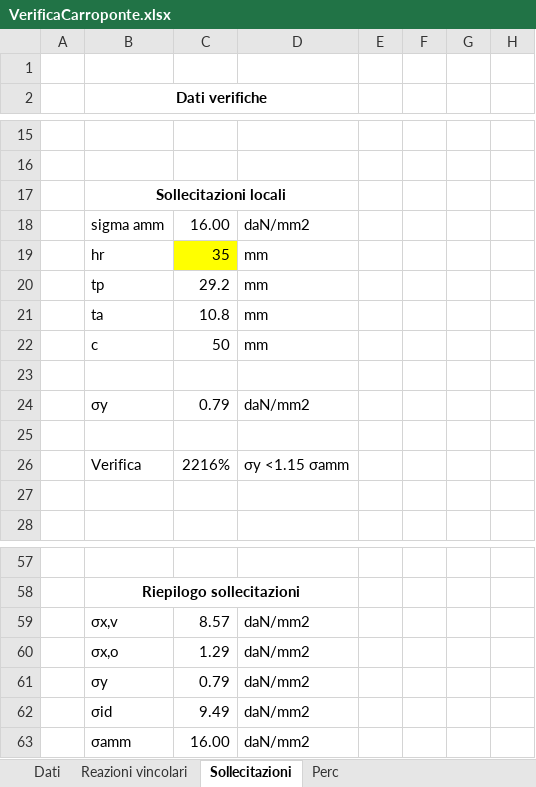
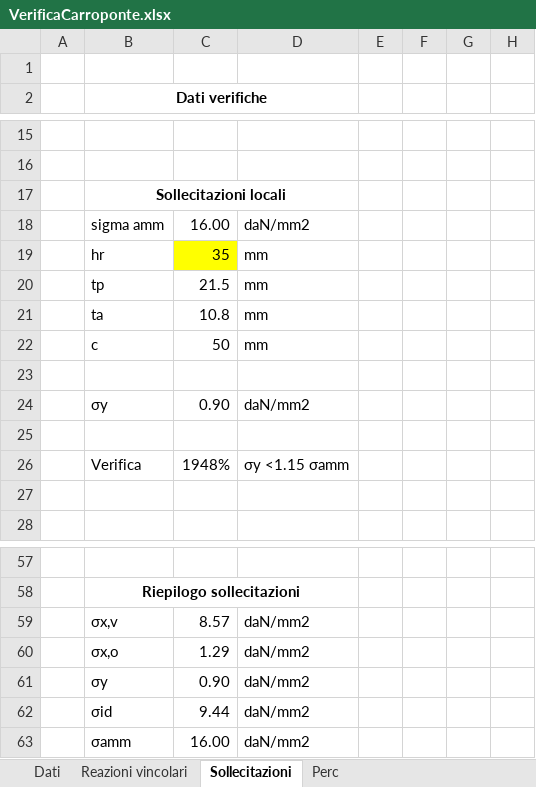
Before and after one commit to arma966/ImpiantiMeccanici, an Excel workbook: FogliCalcolo/Carroponte/VerificaCarroponte.xlsx, sheet Sollecitazioni, drawn as a sheet; only a part is shown, gaps mark what is left out; values as stored, in another font and other column widths than the file's, no borders; charts and pictures and conditional formats not drawn; the diff names each change by its address in the sheet, - before the commit and + after, or states it on an @@ line.

Commit message:
correzione minore

```diff
--- a/FogliCalcolo/Carroponte/VerificaCarroponte.xlsx (sheet Sollecitazioni)
+++ b/FogliCalcolo/Carroponte/VerificaCarroponte.xlsx (sheet Sollecitazioni)
-C20: 29.2
+C20: 21.5
-C24: 0.79
+C24: 0.90
-C26: 2216%
+C26: 1948%
-C61: 0.79
+C61: 0.90
-C62: 9.49
+C62: 9.44
```
Also changed, not shown: formulas that keep their value.
